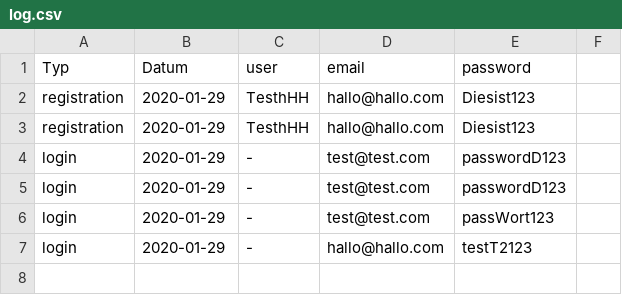
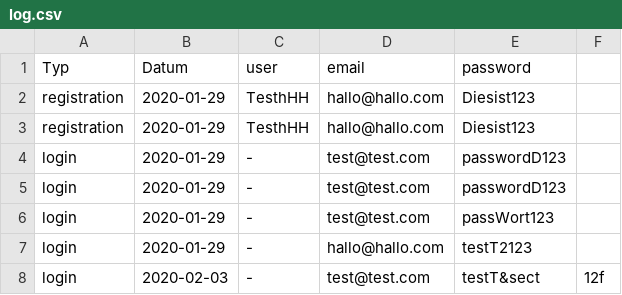
Before and after one commit to MoBoldi/MEDT-Projekt, a CSV file: html/log.csv, drawn as a sheet; the diff names each change by its address in the sheet, - before the commit and + after, or states it on an @@ line.

```diff
--- a/html/log.csv
+++ b/html/log.csv
+row 8: login | 2020-02-03 | - | test@test.com | testT&sect | 12f
```
Also changed, not shown: 8 other files.
